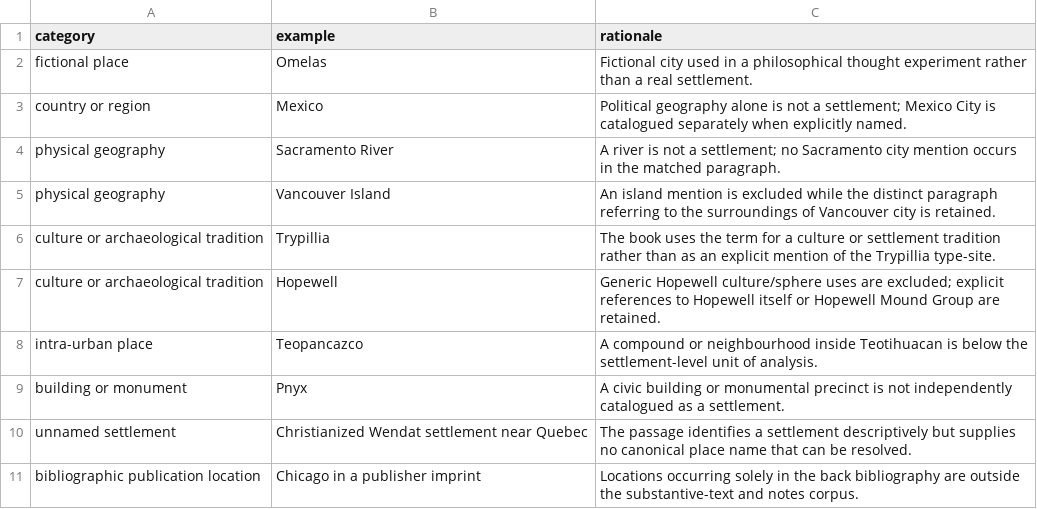
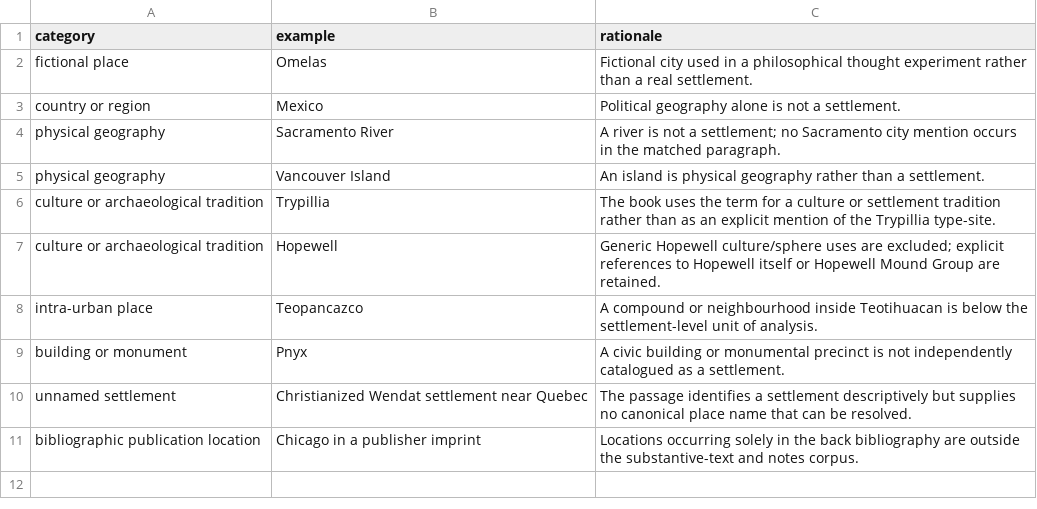
Before and after one commit to matthewgthomas/dawn-of-everything, a CSV file: data/scope_exclusions.csv, drawn as a sheet.

```diff
--- a/data/scope_exclusions.csv
+++ b/data/scope_exclusions.csv
@@ -2,5 +2,5 @@ category,example,rationale
 fictional place,Omelas,Fictional city used in a philosophical thought experiment rather than a real settlement.
-country or region,Mexico,Political geography alone is not a settlement; Mexico City is catalogued separately when explicitly named.
+country or region,Mexico,Political geography alone is not a settlement.
 physical geography,Sacramento River,A river is not a settlement; no Sacramento city mention occurs in the matched paragraph.
-physical geography,Vancouver Island,An island mention is excluded while the distinct paragraph referring to the surroundings of Vancouver city is retained.
+physical geography,Vancouver Island,An island is physical geography rather than a settlement.
 culture or archaeological tradition,Trypillia,The book uses the term for a culture or settlement tradition rather than as an explicit mention of the Trypillia type-site.
```
Also changed, not shown: data/derived/qa_summary.csv, data/derived/references.csv, 21 other files.
